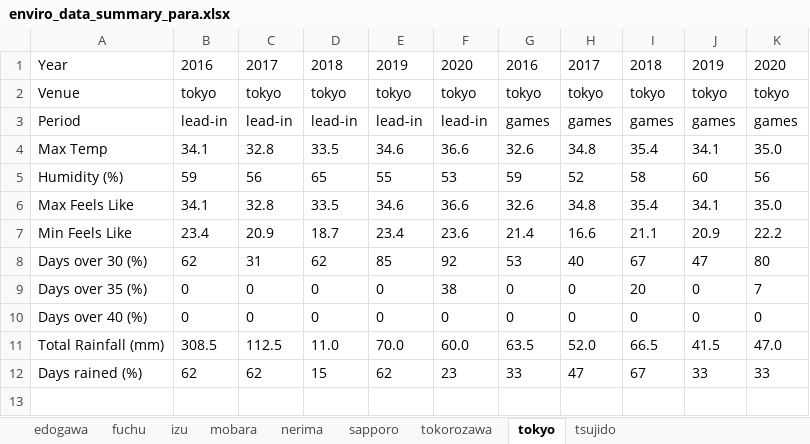
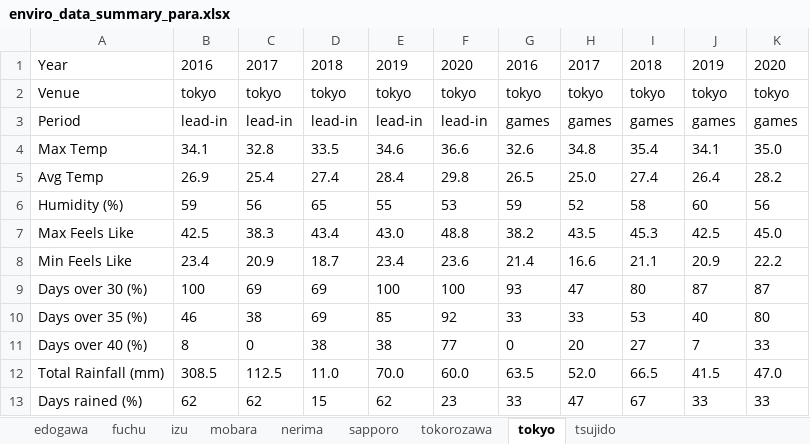
Before and after one commit to HPSNZ/environmental_report, an Excel workbook: data/2020 update/enviro_data_summary_para.xlsx, sheet tokyo, drawn as a sheet; values as stored, in another font and other column widths than the file's, no borders; addresses are those after the commit; the diff names each change by its address in the sheet, - before the commit and + after, or states it on an @@ line.

```diff
--- a/data/2020 update/enviro_data_summary_para.xlsx (sheet tokyo)
+++ b/data/2020 update/enviro_data_summary_para.xlsx (sheet tokyo)
+row 5: Avg Temp | 26.9 | 25.4 | 27.4 | 28.4 | 29.8 | 26.5 | 25.0 | 27.4 | 26.4 | 28.2
-B7: 34.1
+B7: 42.5
-C7: 32.8
+C7: 38.3
-D7: 33.5
+D7: 43.4
-E7: 34.6
+E7: 43.0
-F7: 36.6
+F7: 48.8
-G7: 32.6
+G7: 38.2
-H7: 34.8
+H7: 43.5
-I7: 35.4
+I7: 45.3
-J7: 34.1
+J7: 42.5
-K7: 35.0
+K7: 45.0
-B9: 62
+B9: 100
-C9: 31
+C9: 69
-D9: 62
+D9: 69
-E9: 85
+E9: 100
-F9: 92
+F9: 100
-G9: 53
+G9: 93
-H9: 40
+H9: 47
-I9: 67
+I9: 80
-J9: 47
+J9: 87
-K9: 80
+K9: 87
-B10: 0
+B10: 46
-C10: 0
+C10: 38
-D10: 0
+D10: 69
-E10: 0
+E10: 85
-F10: 38
+F10: 92
-G10: 0
+G10: 33
-H10: 0
+H10: 33
-I10: 20
+I10: 53
-J10: 0
+J10: 40
-K10: 7
+K10: 80
-B11: 0
+B11: 8
-D11: 0
+D11: 38
-E11: 0
+E11: 38
-F11: 0
+F11: 77
-H11: 0
+H11: 20
-I11: 0
+I11: 27
-J11: 0
+J11: 7
-K11: 0
+K11: 33
```
Also changed, not shown: sheet tokorozawa, sheet tsujido, sheet fuchu, sheet nerima, sheet mobara, sheet edogawa, 2 more sheets, data/2020 update/enviro_data_summary.xlsx, 1 other file.
